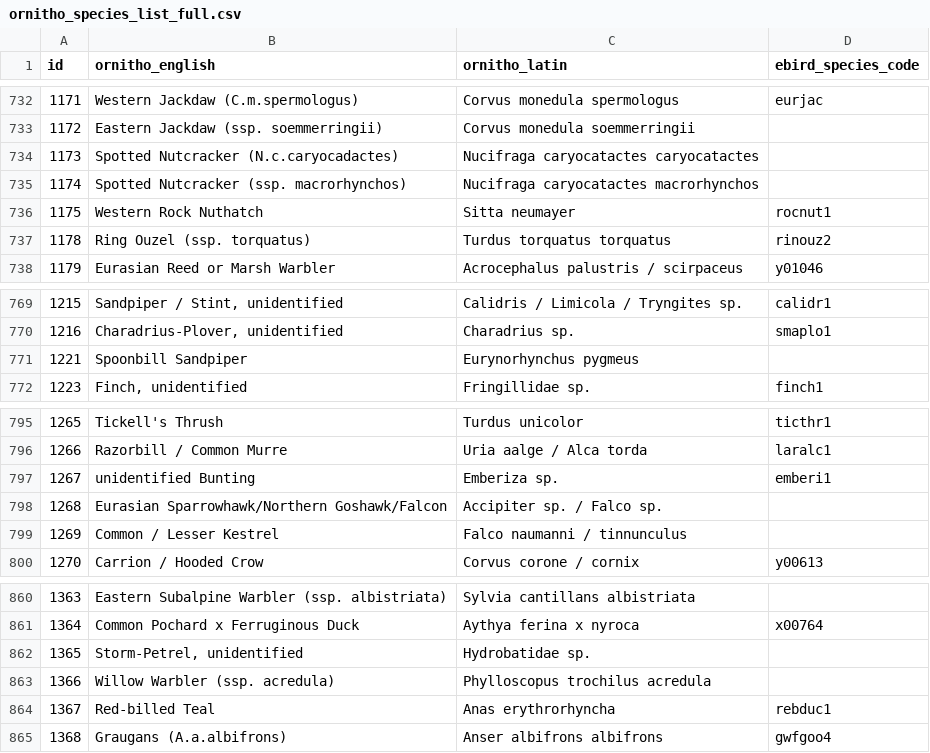
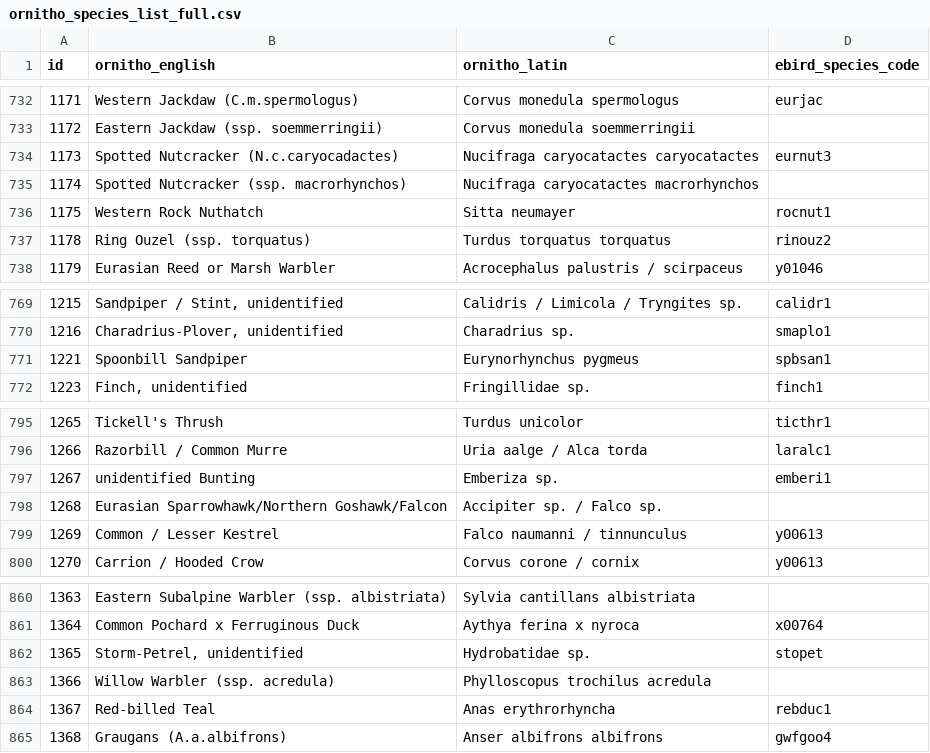
Before and after one commit to Zoziologie/ornitho2ebird, a CSV file: data/ornitho_species_list_full.csv, drawn as a sheet; only a part is shown, gaps mark what is left out; the diff covers the shown part only.

```diff
--- a/data/ornitho_species_list_full.csv
+++ b/data/ornitho_species_list_full.csv
@@ -733,3 +733,3 @@
 1172,Eastern Jackdaw (ssp. soemmerringii),Corvus monedula soemmerringii,
-1173,Spotted Nutcracker (N.c.caryocadactes),Nucifraga caryocatactes caryocatactes,
+1173,Spotted Nutcracker (N.c.caryocadactes),Nucifraga caryocatactes caryocatactes,eurnut3
 1174,Spotted Nutcracker (ssp. macrorhynchos),Nucifraga caryocatactes macrorhynchos,
@@ -770,3 +770,3 @@
 1216,"Charadrius-Plover, unidentified",Charadrius sp.,smaplo1
-1221,Spoonbill Sandpiper,Eurynorhynchus pygmeus,
+1221,Spoonbill Sandpiper,Eurynorhynchus pygmeus,spbsan1
 1223,"Finch, unidentified",Fringillidae sp.,finch1
@@ -798,3 +798,3 @@
 1268,Eurasian Sparrowhawk/Northern Goshawk/Falcon,Accipiter sp. / Falco sp.,
-1269,Common / Lesser Kestrel,Falco naumanni / tinnunculus,
+1269,Common / Lesser Kestrel,Falco naumanni / tinnunculus,y00613
 1270,Carrion / Hooded Crow,Corvus corone / cornix,y00613
@@ -861,3 +861,3 @@
 1364,Common Pochard x Ferruginous Duck,Aythya ferina x nyroca,x00764
-1365,"Storm-Petrel, unidentified",Hydrobatidae sp.,
+1365,"Storm-Petrel, unidentified",Hydrobatidae sp.,stopet
 1366,Willow Warbler (ssp. acredula),Phylloscopus trochilus acredula,
```
Also changed, not shown: 7 edited cells elsewhere in this file, 2 other files.
